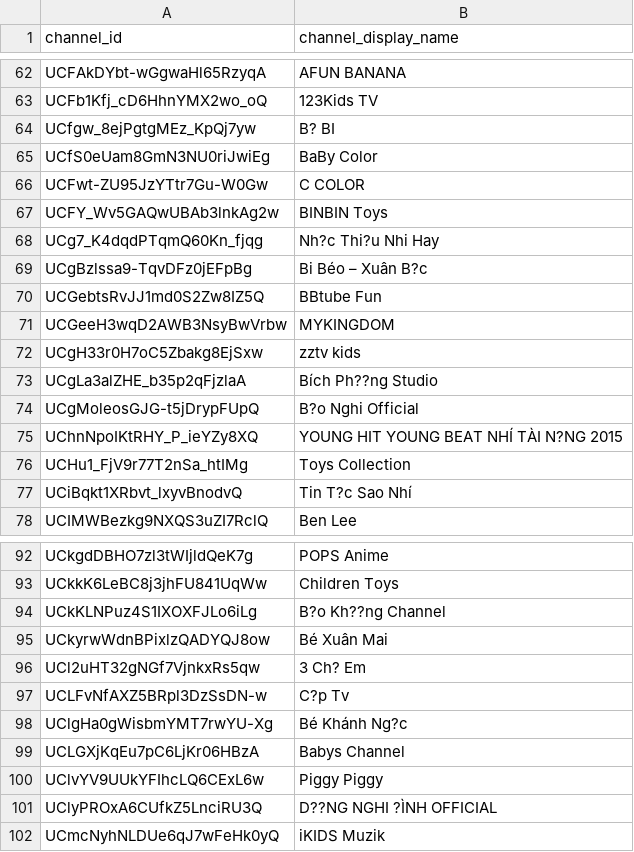
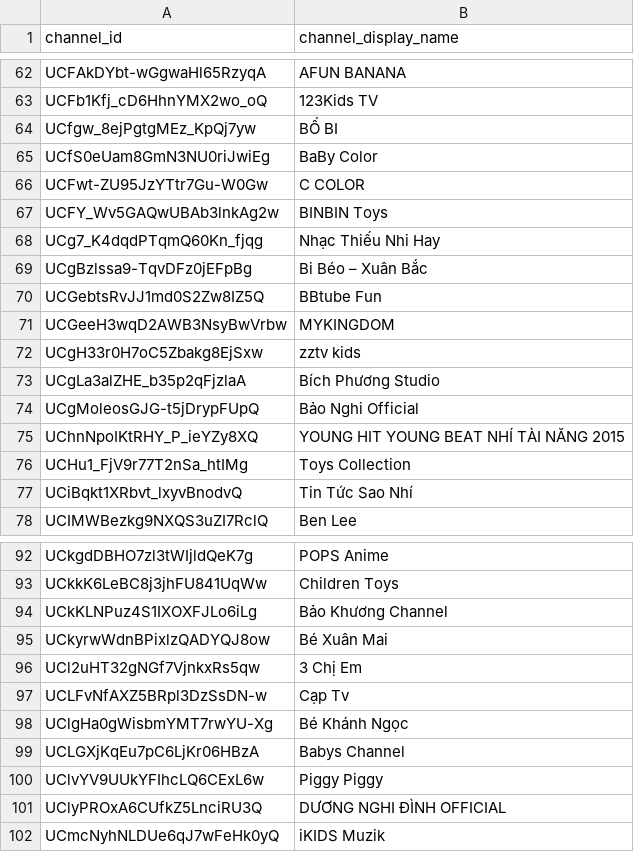
Before and after one commit to harrytrinh2/Bigquery-PowerBI-GCP-Project-, a CSV file: Kids_channels.csv, drawn as a sheet; only a part is shown, gaps mark what is left out; the diff covers the shown part only; the diff names each change by its address in the sheet, - before the commit and + after, or states it on an @@ line.

Commit message:
13/09/2018

```diff
--- a/Kids_channels.csv
+++ b/Kids_channels.csv
-B64 (channel_display_name): B? BI
+B64 (channel_display_name): BỐ BI
-B68 (channel_display_name): Nh?c Thi?u Nhi Hay
+B68 (channel_display_name): Nhạc Thiếu Nhi Hay
-B69 (channel_display_name): Bi Béo – Xuân B?c
+B69 (channel_display_name): Bi Béo – Xuân Bắc
-B73 (channel_display_name): Bích Ph??ng Studio
+B73 (channel_display_name): Bích Phương Studio
-B74 (channel_display_name): B?o Nghi Official
+B74 (channel_display_name): Bảo Nghi Official
-B75 (channel_display_name): YOUNG HIT YOUNG BEAT NHÍ TÀI N?NG 2015
+B75 (channel_display_name): YOUNG HIT YOUNG BEAT NHÍ TÀI NĂNG 2015
-B77 (channel_display_name): Tin T?c Sao Nhí
+B77 (channel_display_name): Tin Tức Sao Nhí
-B94 (channel_display_name): B?o Kh??ng Channel
+B94 (channel_display_name): Bảo Khương Channel
-B96 (channel_display_name): 3 Ch? Em
+B96 (channel_display_name): 3 Chị Em
-B97 (channel_display_name): C?p Tv
+B97 (channel_display_name): Cạp Tv
-B98 (channel_display_name): Bé Khánh Ng?c
+B98 (channel_display_name): Bé Khánh Ngọc
-B101 (channel_display_name): D??NG NGHI ?ÌNH OFFICIAL
+B101 (channel_display_name): DƯƠNG NGHI ĐÌNH OFFICIAL
```
Also changed, not shown: 27 edited cells elsewhere in this file.
